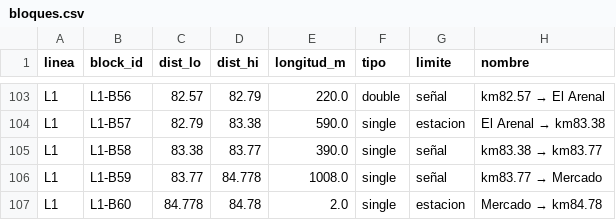
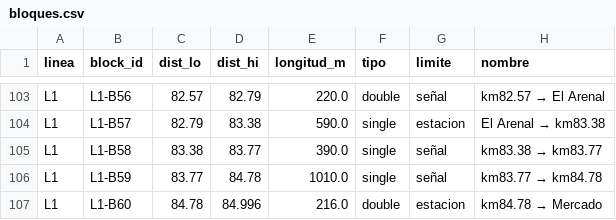
Before and after one commit to jmenesesu/biotren-optimizer, a CSV file: datos/clean/bloques.csv, drawn as a sheet; only a part is shown, gaps mark what is left out.

```diff
--- a/datos/clean/bloques.csv
+++ b/datos/clean/bloques.csv
@@ -105,3 +105,3 @@ L1,L1-B57,82.79,83.38,590.0,single,estacion,El Arenal → km83.38
 L1,L1-B58,83.38,83.77,390.0,single,señal,km83.38 → km83.77
-L1,L1-B59,83.77,84.778,1008.0,single,señal,km83.77 → Mercado
-L1,L1-B60,84.778,84.78,2.0,single,estacion,Mercado → km84.78
+L1,L1-B59,83.77,84.78,1010.0,single,señal,km83.77 → km84.78
+L1,L1-B60,84.78,84.996,216.0,double,estacion,km84.78 → Mercado
```
Also changed, not shown: datos/clean/cocheras.csv, datos/clean/estado_grilla.csv, 15 other files.
